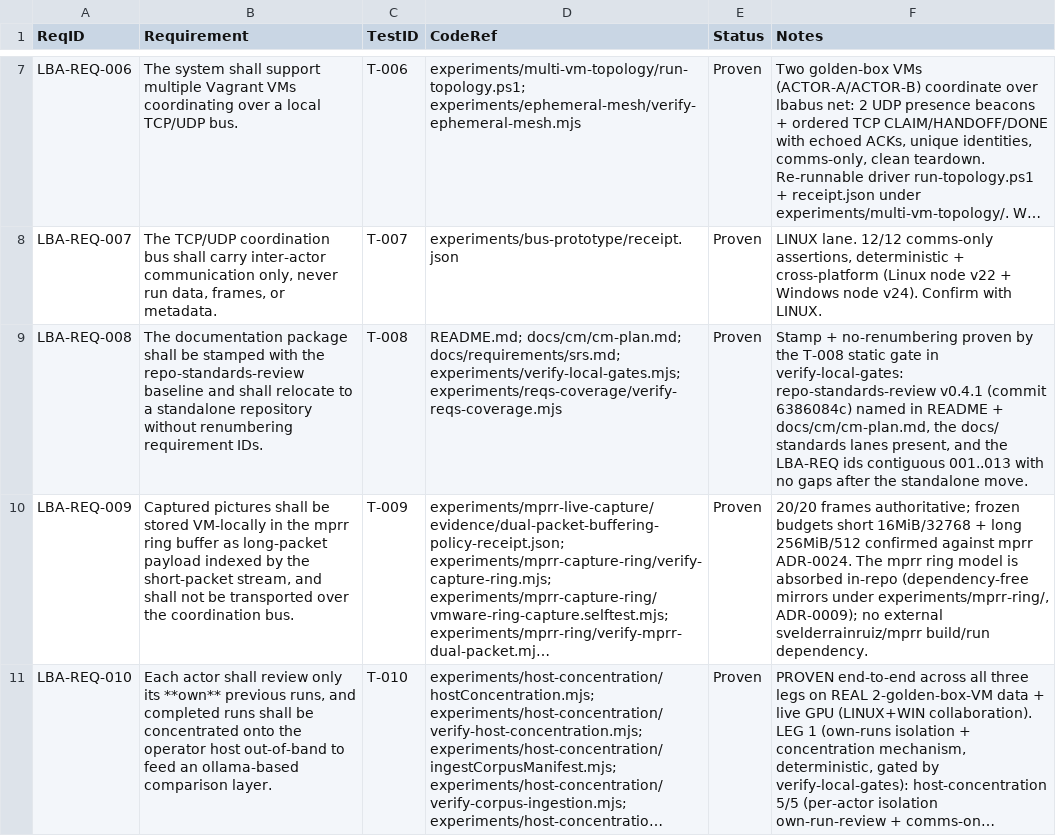
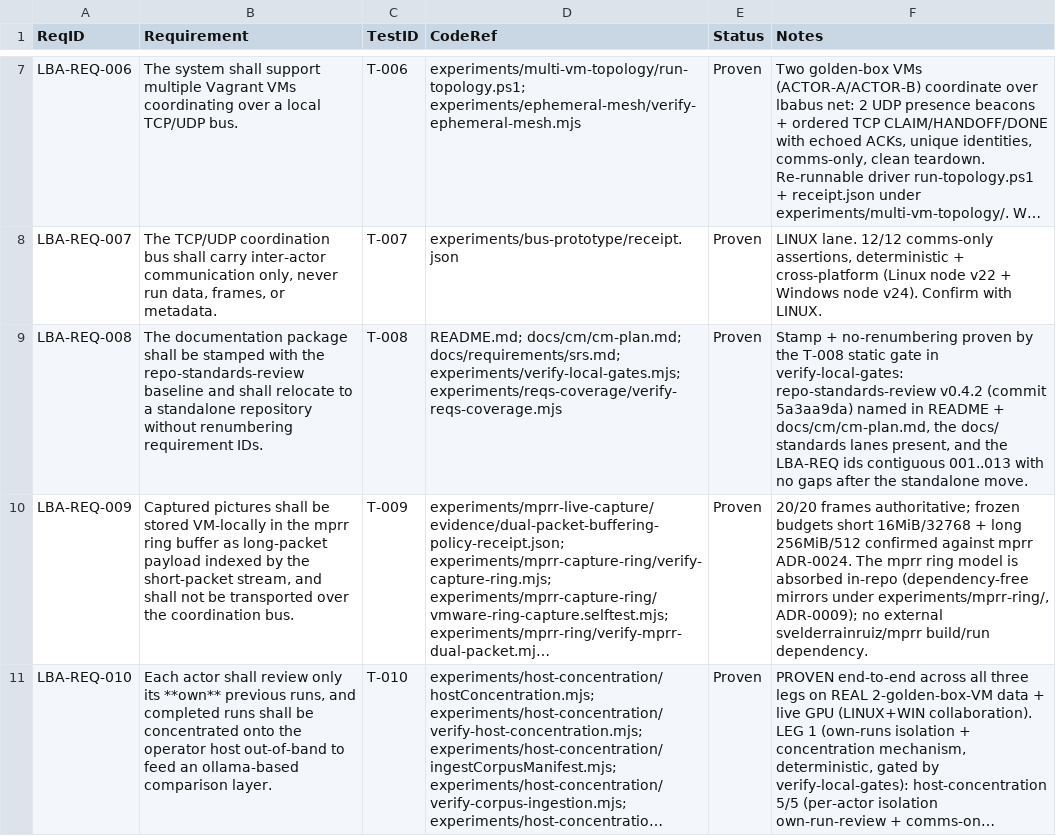
Before and after one commit to labview-benchmark-actor-plugins/lba-fork-test, a CSV file: docs/requirements/rtm.csv, drawn as a sheet; only a part is shown, gaps mark what is left out; long unchanged cells end in …; the diff covers the shown part only; the diff names each change by its address in the sheet, - before the commit and + after, or states it on an @@ line.

```diff
--- a/docs/requirements/rtm.csv
+++ b/docs/requirements/rtm.csv
-F9 (Notes): …verify-local-gates: repo-standards-review v0.4.1 (commit 6386084c) named in…
+F9 (Notes): …verify-local-gates: repo-standards-review v0.4.2 (commit 5a3aa9da) named in…
```
Also changed, not shown: 1 edited cell elsewhere in this file, 23 other files.
